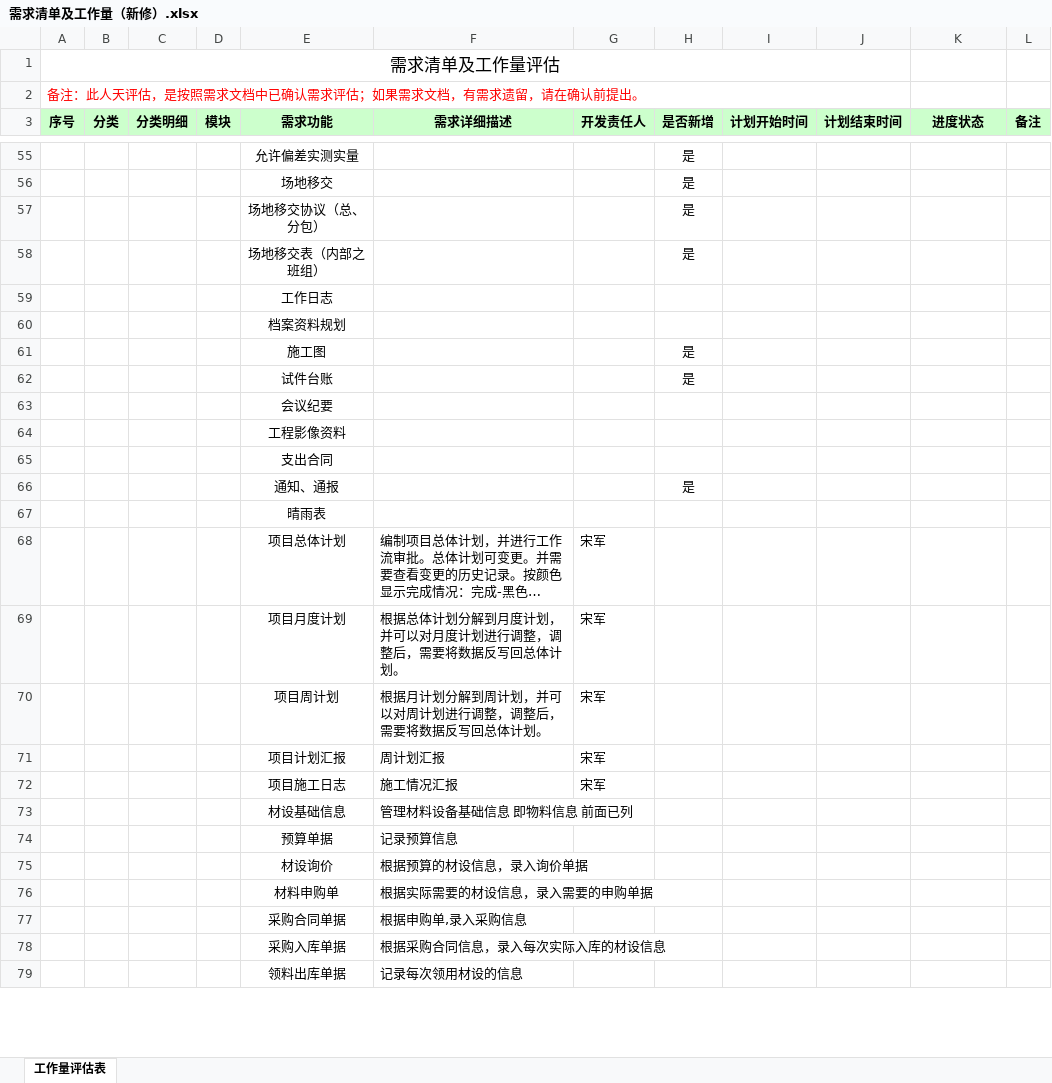
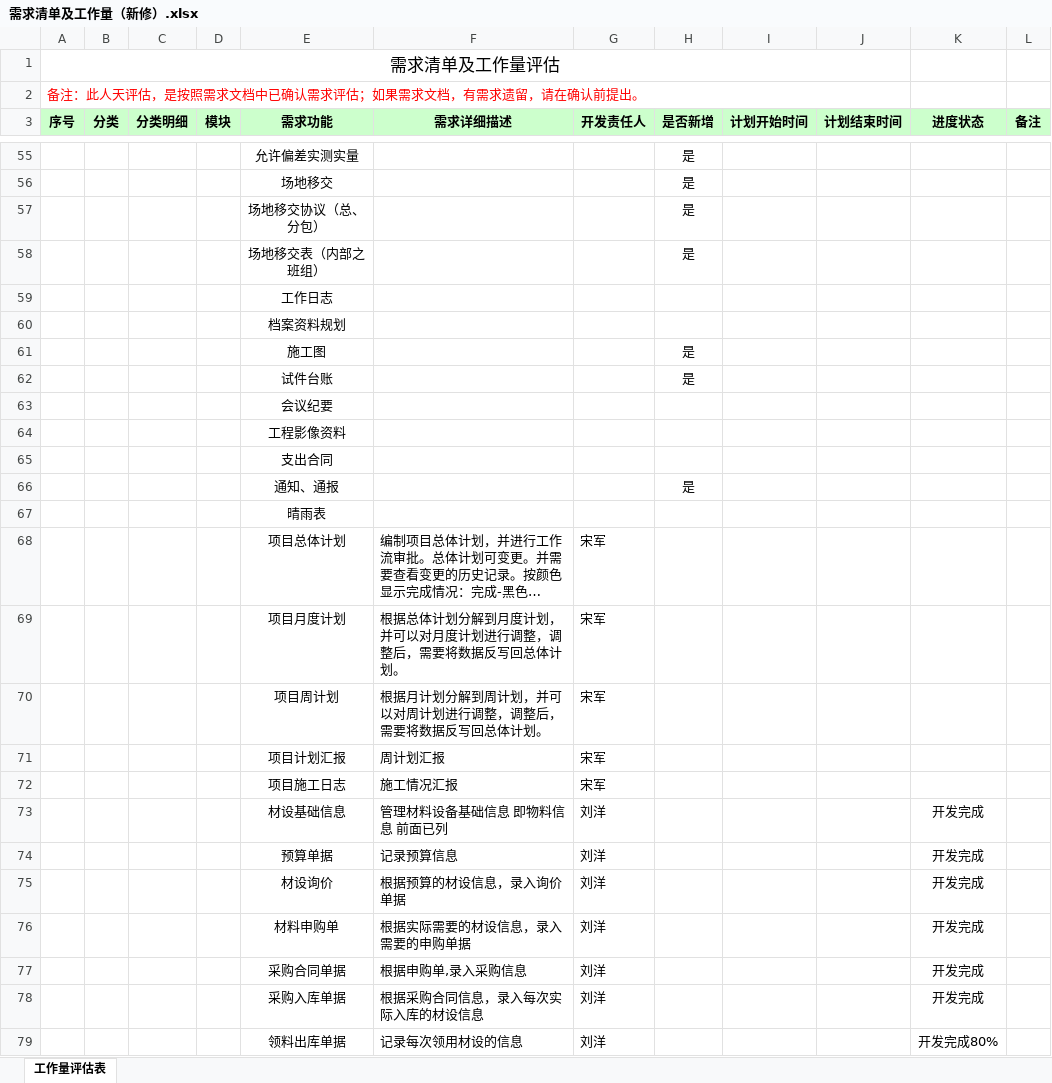
Before and after one commit to cqMySong/myapp, an Excel workbook: doc/需求清单及工作量（新修）.xlsx, sheet 工作量评估表, drawn as a sheet; only a part is shown, gaps mark what is left out; long unchanged cells end in …; values as stored, in another font and other column widths than the file's, no borders; the diff covers the shown part only; the diff names each change by its address in the sheet, - before the commit and + after, or states it on an @@ line.

```diff
--- a/doc/需求清单及工作量（新修）.xlsx (sheet 工作量评估表)
+++ b/doc/需求清单及工作量（新修）.xlsx (sheet 工作量评估表)
-G73:G79 (开发责任人): (empty)
+G73:G79 (开发责任人): 刘洋
-K73:K78 (进度状态): (empty)
+K73:K78 (进度状态): 开发完成
-K79 (进度状态): (empty)
+K79 (进度状态): 开发完成80%
```
Also changed, not shown: 8 added rows, 1 removed row, 10 edited cells and merged cells elsewhere in this sheet.
